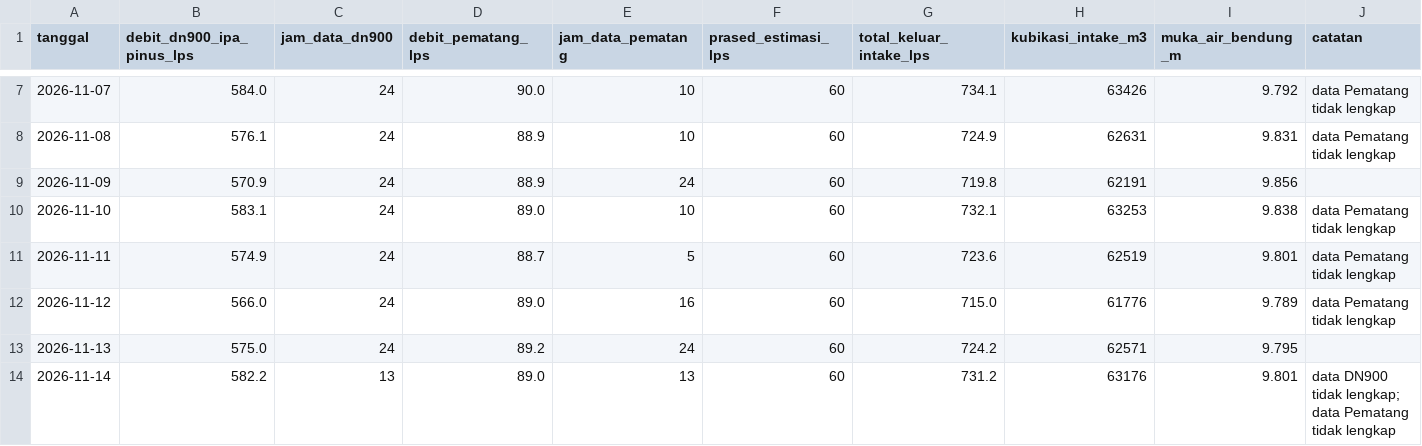
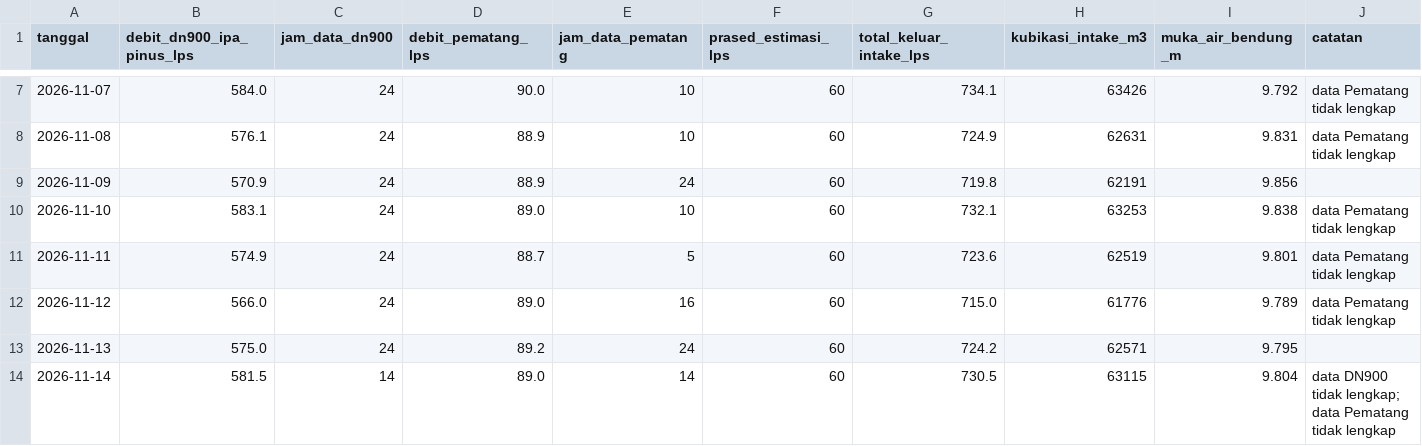
Before and after one commit to BPAMBanjarbakula/SkematikSPAM, a CSV file: harian.csv, drawn as a sheet; only a part is shown, gaps mark what is left out.

Commit message:
Data flowmeter 2026-11-14T05:26:35Z

```diff
--- a/harian.csv
+++ b/harian.csv
@@ -13,2 +13,2 @@ tanggal,debit_dn900_ipa_pinus_lps,jam_data_dn900,debit_pematang_lps,jam_data_pem
 2026-11-13,575.0,24,89.2,24,60,724.2,62571,9.795,
-2026-11-14,582.2,13,89.0,13,60,731.2,63176,9.801,data DN900 tidak lengkap; data Pematang tidak lengkap
+2026-11-14,581.5,14,89.0,14,60,730.5,63115,9.804,data DN900 tidak lengkap; data Pematang tidak lengkap
```
Also changed, not shown: 1 other file.
